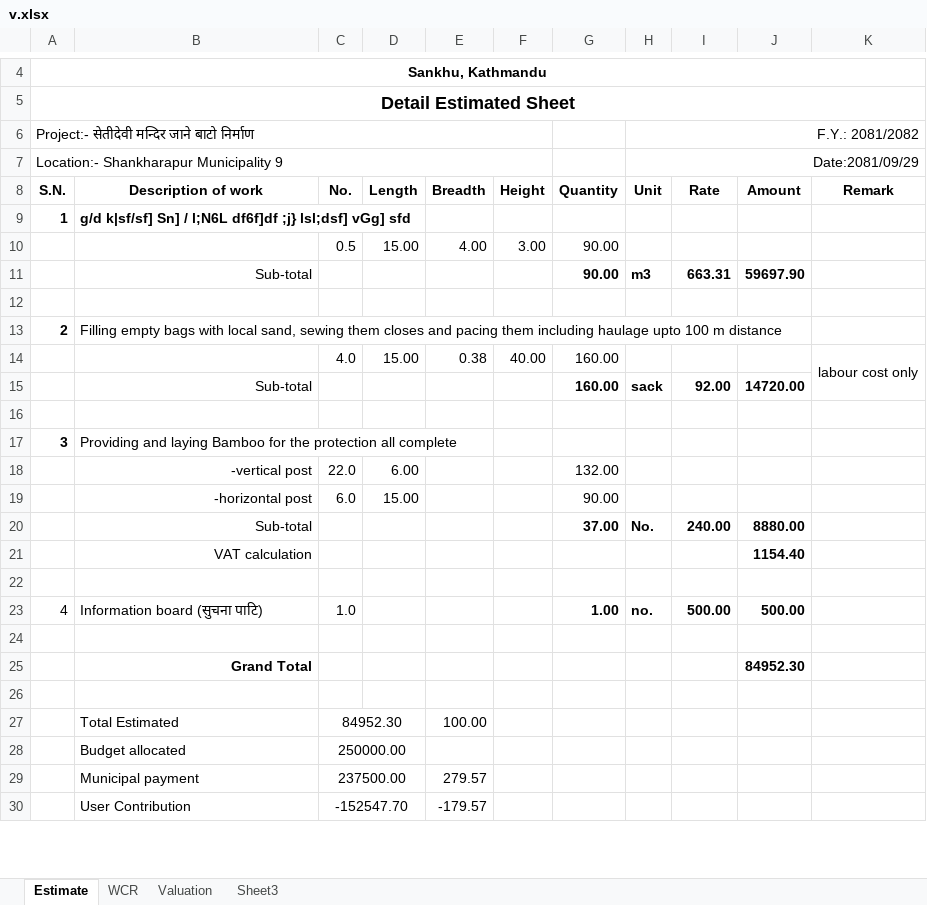
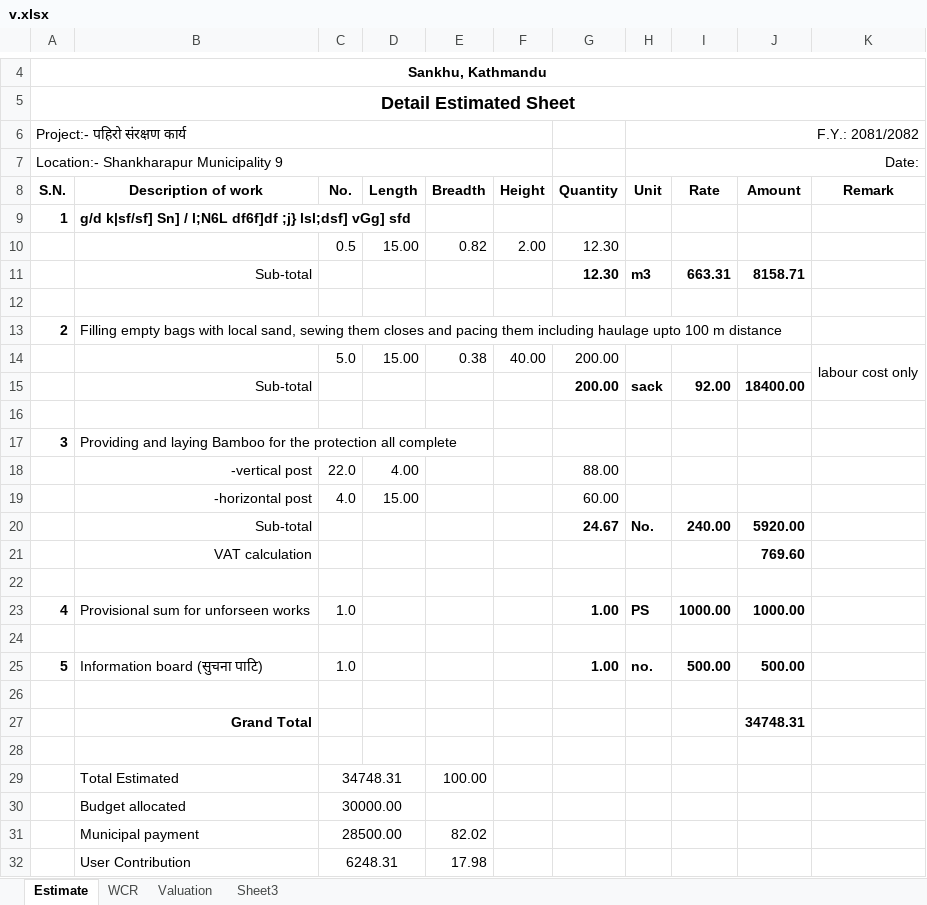
Before and after one commit to suwalcrystal/ofc, an Excel workbook: ofc/estimates/Baniyaa gaun/v.xlsx, sheet Estimate, drawn as a sheet; only a part is shown, gaps mark what is left out; values as stored, in another font and other column widths than the file's, no borders; removed rows and columns are numbered as before the commit, all else as after; the diff covers the shown part only; the diff names each change by its address in the sheet, - before the commit and + after, or states it on an @@ line.

```diff
--- a/ofc/estimates/Baniyaa gaun/v.xlsx (sheet Estimate)
+++ b/ofc/estimates/Baniyaa gaun/v.xlsx (sheet Estimate)
-A6 (S.N.): Project:- सेतीदेवी मन्दिर जाने बाटो निर्माण
+A6 (S.N.): Project:- पहिरो संरक्षण कार्य
-H7 (Unit): Date:2081/09/29
+H7 (Unit): Date:
-row 10:  |  | 0.5 | 15.00 | 4.00 | 3.00 | 90.00
+row 10:  |  | 0.5 | 15.00 | 0.82 | 2.00 | 12.30
-G11 (Quantity): 90.00
+G11 (Quantity): 12.30
-J11 (Amount): 59697.90
+J11 (Amount): 8158.71
-C14 (No.): 4.0
+C14 (No.): 5.0
-G14:G15 (Quantity): 160.00
+G14:G15 (Quantity): 200.00
-J15 (Amount): 14720.00
+J15 (Amount): 18400.00
-D18 (Length): 6.00
+D18 (Length): 4.00
-G18 (Quantity): 132.00
+G18 (Quantity): 88.00
-C19 (No.): 6.0
+C19 (No.): 4.0
-G19 (Quantity): 90.00
+G19 (Quantity): 60.00
-G20 (Quantity): 37.00
+G20 (Quantity): 24.67
-J20 (Amount): 8880.00
+J20 (Amount): 5920.00
-J21 (Amount): 1154.40
+J21 (Amount): 769.60
-A23 bold: off
+A23 bold: on
-B23 (Description of work): Information board (सुचना पाटि)
+B23 (Description of work): Provisional sum for unforseen works
-H23 (Unit): no.
+H23 (Unit): PS
-I23 (Rate): 500.00
+I23 (Rate): 1000.00
-J23 (Amount): 500.00
+J23 (Amount): 1000.00
-row 25:  | Grand Total |  |  |  |  |  |  |  | 84952.30
+row 25: 5 | Information board (सुचना पाटि) | 1.0 |  |  |  | 1.00 | no. | 500.00 | 500.00
+row 27:  | Grand Total |  |  |  |  |  |  |  | 34748.31
+row 28: (empty)
-C29 (No.): 84952.30
+C29 (No.): 34748.31
-C30 (No.): 250000.00
+C30 (No.): 30000.00
-row 29:  | Municipal payment | 237500.00 |  | 279.57
-row 30:  | User Contribution | -152547.70 |  | -179.57
+row 31:  | Municipal payment | 28500.00 |  | 82.02
+row 32:  | User Contribution | 6248.31 |  | 17.98
```
Also changed, not shown: 2 edited cells elsewhere in this sheet, sheet WCR, formulas that keep their value, ofc/2081_82 yojana haru.xlsx, ofc/estimates/bhaipari 250000 setidevi mandir/v.xlsx, 12 other files.
